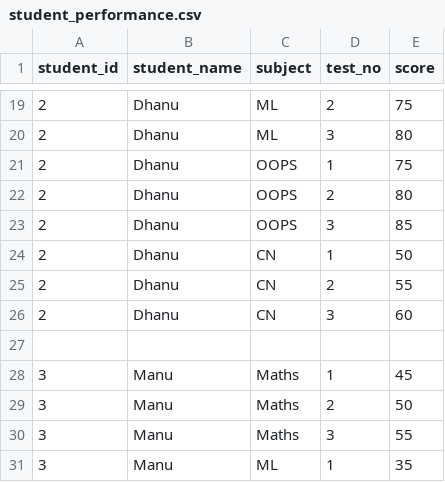
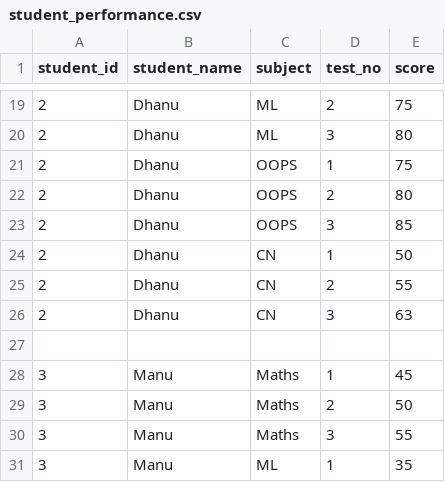
Before and after one commit to Neethu-21/Learning_recommendation_system, a CSV file: data/student_performance.csv, drawn as a sheet; only a part is shown, gaps mark what is left out.

```diff
--- a/data/student_performance.csv
+++ b/data/student_performance.csv
@@ -25,3 +25,3 @@ student_id,student_name,subject,test_no,score
 2,Dhanu,CN,2,55
-2,Dhanu,CN,3,60
+2,Dhanu,CN,3,63
 
```
Also changed, not shown: 3 other files.
